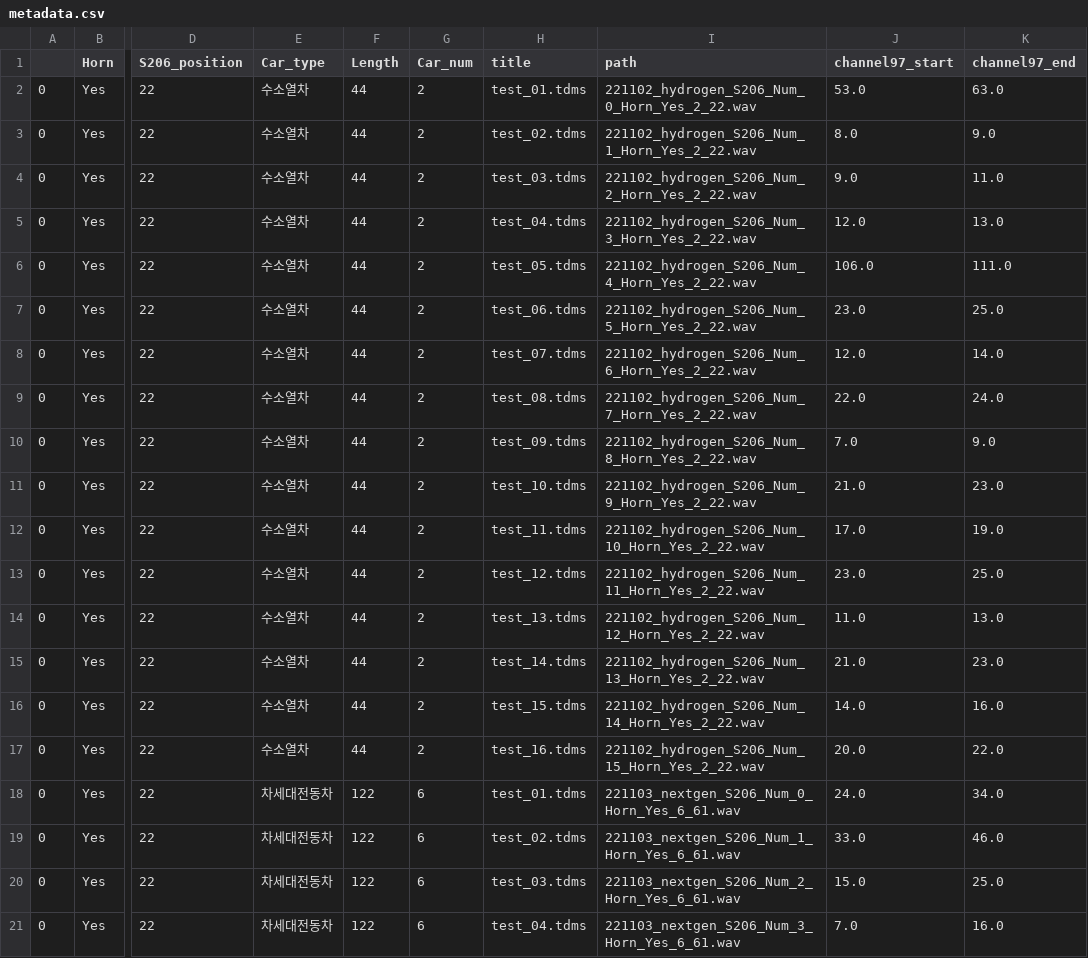
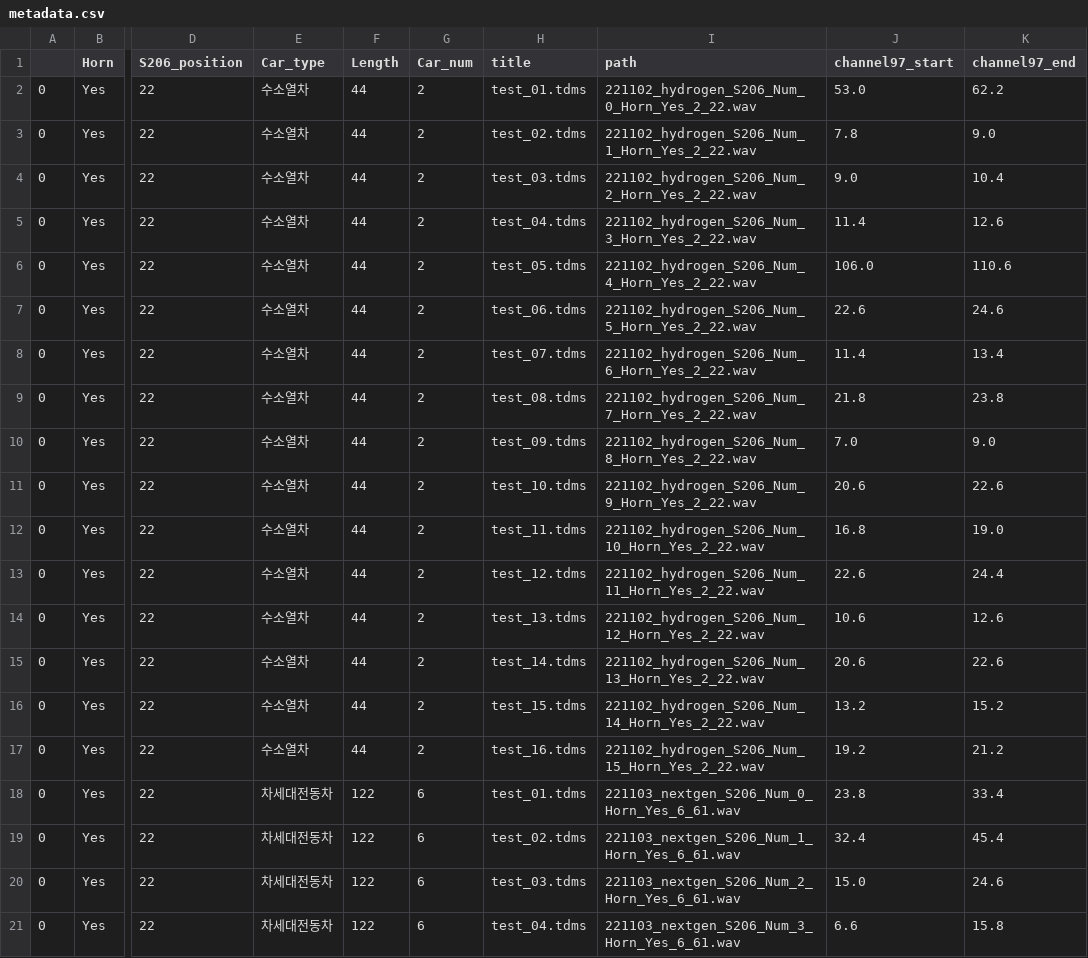
Before and after one commit to jhCOR/train_anomaly_detection, a CSV file: source/result/metadata.csv, drawn as a sheet; only a part is shown, gaps mark what is left out; the diff covers the shown part only; the diff names each change by its address in the sheet, - before the commit and + after, or states it on an @@ line.

Commit message:
update metadata.csv

```diff
--- a/source/result/metadata.csv
+++ b/source/result/metadata.csv
-K2 (channel97_end): 63.0
+K2 (channel97_end): 62.2
-J3 (channel97_start): 8.0
+J3 (channel97_start): 7.8
-K4 (channel97_end): 11.0
+K4 (channel97_end): 10.4
-J5 (channel97_start): 12.0
+J5 (channel97_start): 11.4
-K5 (channel97_end): 13.0
+K5 (channel97_end): 12.6
-K6 (channel97_end): 111.0
+K6 (channel97_end): 110.6
-J7 (channel97_start): 23.0
+J7 (channel97_start): 22.6
-K7 (channel97_end): 25.0
+K7 (channel97_end): 24.6
-J8 (channel97_start): 12.0
+J8 (channel97_start): 11.4
-K8 (channel97_end): 14.0
+K8 (channel97_end): 13.4
-J9 (channel97_start): 22.0
+J9 (channel97_start): 21.8
-K9 (channel97_end): 24.0
+K9 (channel97_end): 23.8
-J11 (channel97_start): 21.0
+J11 (channel97_start): 20.6
-K11 (channel97_end): 23.0
+K11 (channel97_end): 22.6
-J12 (channel97_start): 17.0
+J12 (channel97_start): 16.8
-J13 (channel97_start): 23.0
+J13 (channel97_start): 22.6
-K13 (channel97_end): 25.0
+K13 (channel97_end): 24.4
-J14 (channel97_start): 11.0
+J14 (channel97_start): 10.6
-K14 (channel97_end): 13.0
+K14 (channel97_end): 12.6
-J15 (channel97_start): 21.0
+J15 (channel97_start): 20.6
-K15 (channel97_end): 23.0
+K15 (channel97_end): 22.6
-J16 (channel97_start): 14.0
+J16 (channel97_start): 13.2
-K16 (channel97_end): 16.0
+K16 (channel97_end): 15.2
-J17 (channel97_start): 20.0
+J17 (channel97_start): 19.2
-K17 (channel97_end): 22.0
+K17 (channel97_end): 21.2
-J18 (channel97_start): 24.0
+J18 (channel97_start): 23.8
-K18 (channel97_end): 34.0
+K18 (channel97_end): 33.4
-J19 (channel97_start): 33.0
+J19 (channel97_start): 32.4
-K19 (channel97_end): 46.0
+K19 (channel97_end): 45.4
-K20 (channel97_end): 25.0
+K20 (channel97_end): 24.6
-J21 (channel97_start): 7.0
+J21 (channel97_start): 6.6
-K21 (channel97_end): 16.0
+K21 (channel97_end): 15.8
```
Also changed, not shown: 100 edited cells elsewhere in this file, 1 other file.
